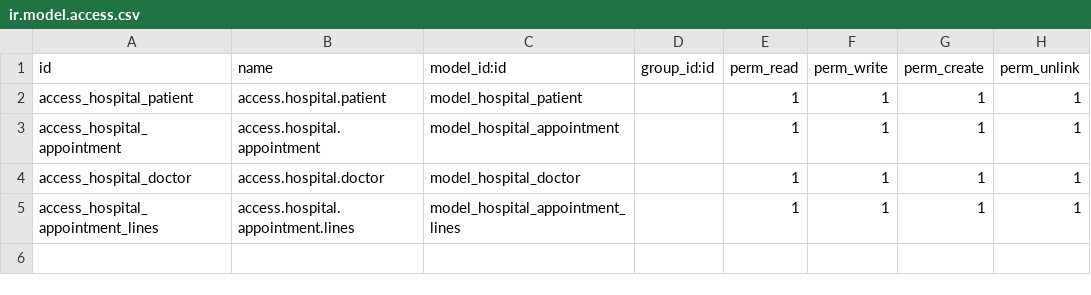
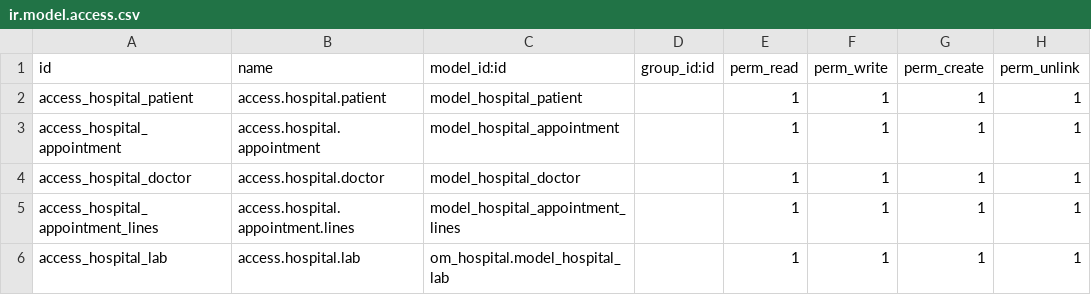
Before and after one commit to digitalfarmer/ades_hospital, a CSV file: security/ir.model.access.csv, drawn as a sheet.

Commit message:
add access right the lab

```diff
--- a/security/ir.model.access.csv
+++ b/security/ir.model.access.csv
@@ -5 +5,2 @@ access_hospital_doctor,access.hospital.doctor,model_hospital_doctor,,1,1,1,1
 access_hospital_appointment_lines,access.hospital.appointment.lines,model_hospital_appointment_lines,,1,1,1,1
+access_hospital_lab,access.hospital.lab,om_hospital.model_hospital_lab,,1,1,1,1
```
Also changed, not shown: 2 other files.
